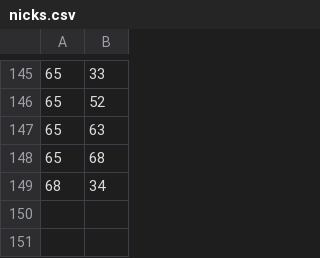
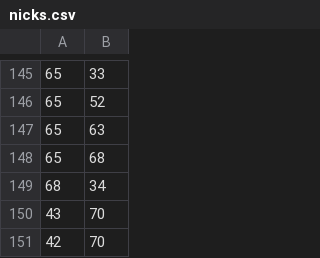
Before and after one commit to hiropera2000/app, a CSV file: db/nicks.csv, drawn as a sheet; only a part is shown, gaps mark what is left out.

```diff
--- a/db/nicks.csv
+++ b/db/nicks.csv
@@ -149 +149,3 @@
 68,34
+43,70
+42,70
```
Also changed, not shown: 3 other files.
